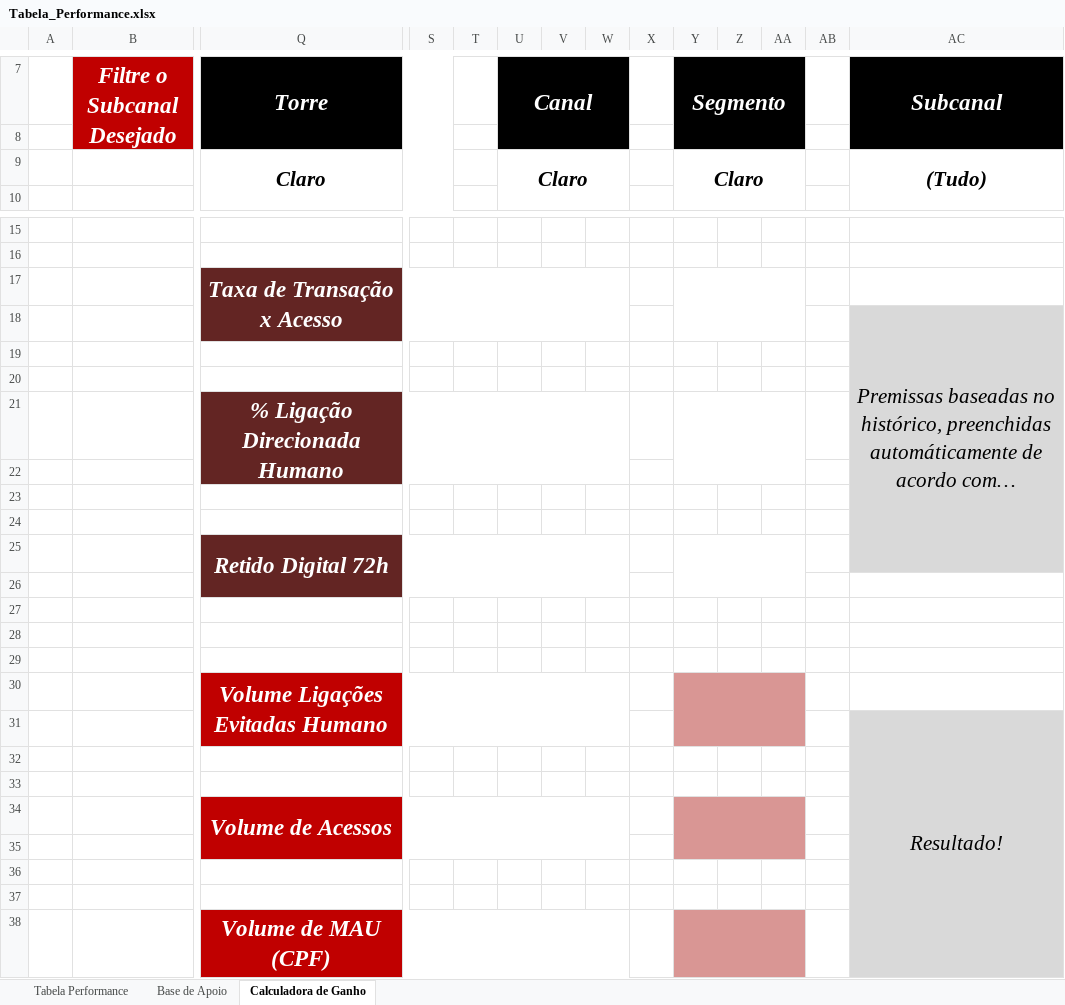
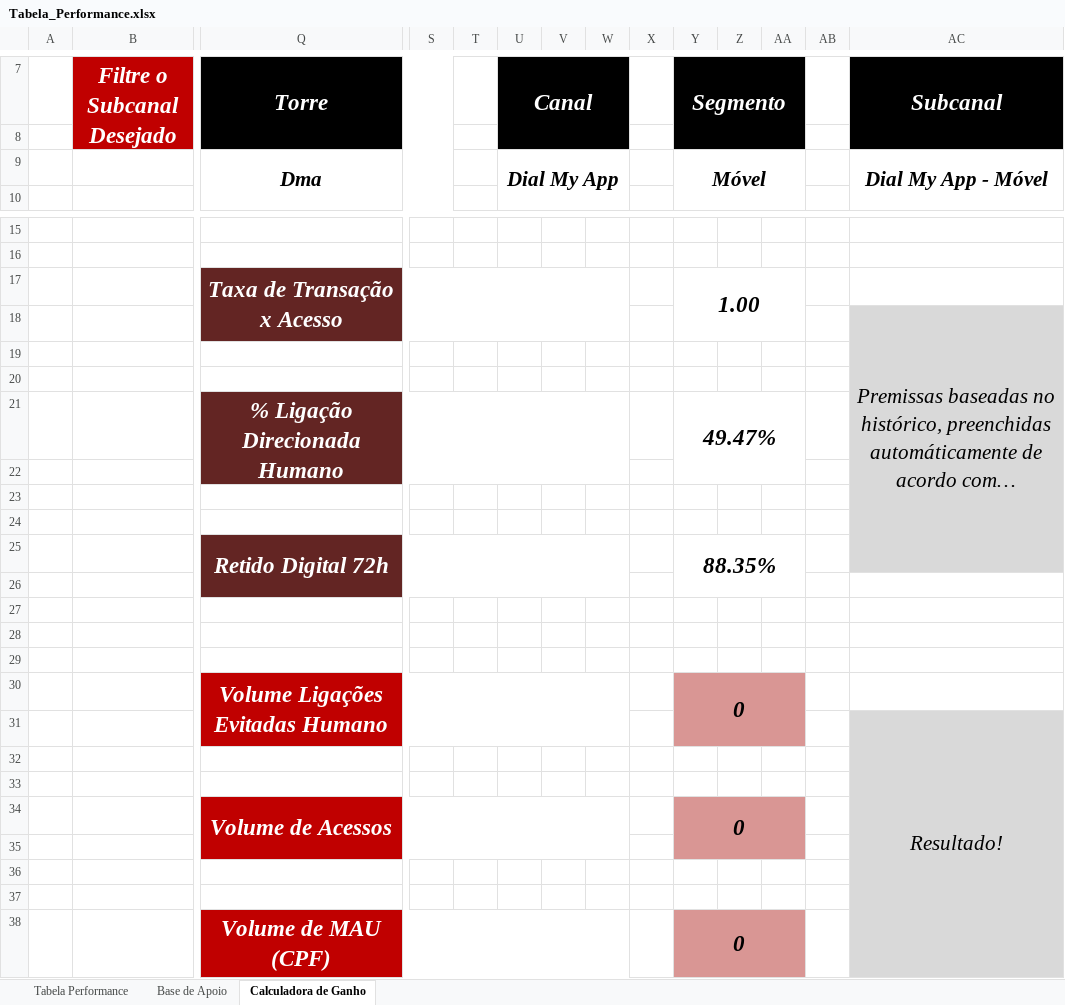
Before and after one commit to sas-ecare/calc-gs-app, an Excel workbook: base/Tabela_Performance.xlsx, sheet Calculadora de Ganho, drawn as a sheet; only a part is shown, gaps mark what is left out; long unchanged cells end in …; values as stored, in another font and other column widths than the file's, no borders; charts and pictures not drawn; removed rows and columns are numbered as before the commit, all else as after; rows hold the shown columns only; the diff names each change by its address in the sheet, - before the commit and + after, or states it on an @@ line.

```diff
--- a/base/Tabela_Performance.xlsx (sheet Calculadora de Ganho)
+++ b/base/Tabela_Performance.xlsx (sheet Calculadora de Ganho)
-row 9:  |  | Claro |  |  | Claro |  |  |  | Claro |  |  |  | (Tudo)
+row 9:  |  | Dma |  |  | Dial My App |  |  |  | Móvel |  |  |  | Dial My App - Móvel
-Y17 (Segmento): (empty)
+Y17 (Segmento): 1.00
-Y21 (Segmento): (empty)
+Y21 (Segmento): 49.47%
-Y25 (Segmento): (empty)
+Y25 (Segmento): 88.35%
-Y30 (Segmento): (empty)
+Y30 (Segmento): 0
-Y34 (Segmento): (empty)
+Y34 (Segmento): 0
-Y38 (Segmento): (empty)
+Y38 (Segmento): 0
```
Also changed, not shown: sheet Tabela Performance, sheet Base de Apoio.
